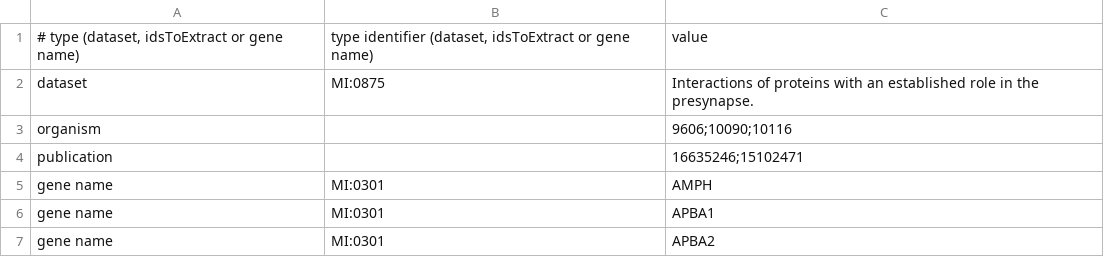
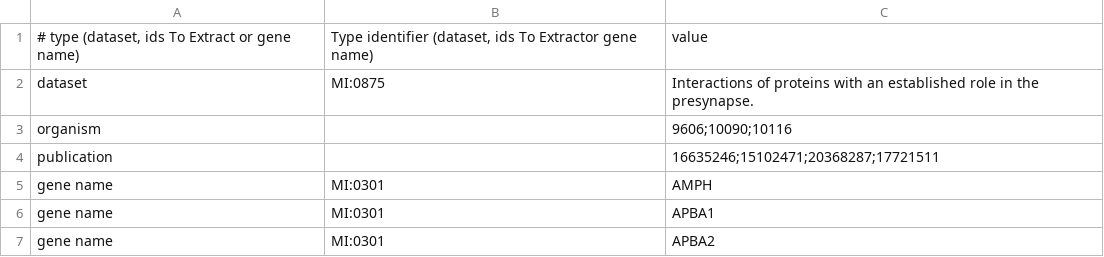
Before and after one commit to EBI-IntAct/intact-db-updates, a CSV file: target/test-classes/dataset/synapseTest.csv, drawn as a sheet.

Commit message:
dataset package added

```diff
--- a/target/test-classes/dataset/synapseTest.csv
+++ b/target/test-classes/dataset/synapseTest.csv
@@ -1,5 +1,5 @@
-# type (dataset, idsToExtract or gene name)	type identifier (dataset, idsToExtract or gene name)	value
+# type (dataset, ids To Extract or gene name)	Type identifier (dataset, ids To Extractor gene name)	value
 dataset	MI:0875	Interactions of proteins with an established role in the presynapse.
 organism		9606;10090;10116
-publication		16635246;15102471
+publication		16635246;15102471;20368287;17721511
 gene name	MI:0301	AMPH
```
Also changed, not shown: 9 other files.
